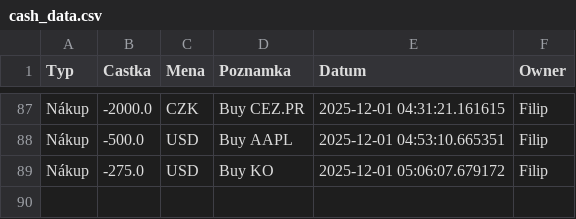
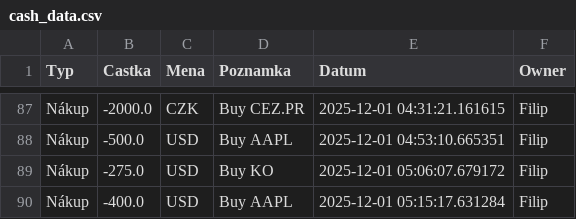
Before and after one commit to Poutniiik/Moje-Investice, a CSV file: cash_data.csv, drawn as a sheet; only a part is shown, gaps mark what is left out; the diff names each change by its address in the sheet, - before the commit and + after, or states it on an @@ line.

Commit message:
Update Filip

```diff
--- a/cash_data.csv
+++ b/cash_data.csv
+row 90: Nákup | -400.0 | USD | Buy AAPL | 2025-12-01 05:15:17.631284 | Filip
```
